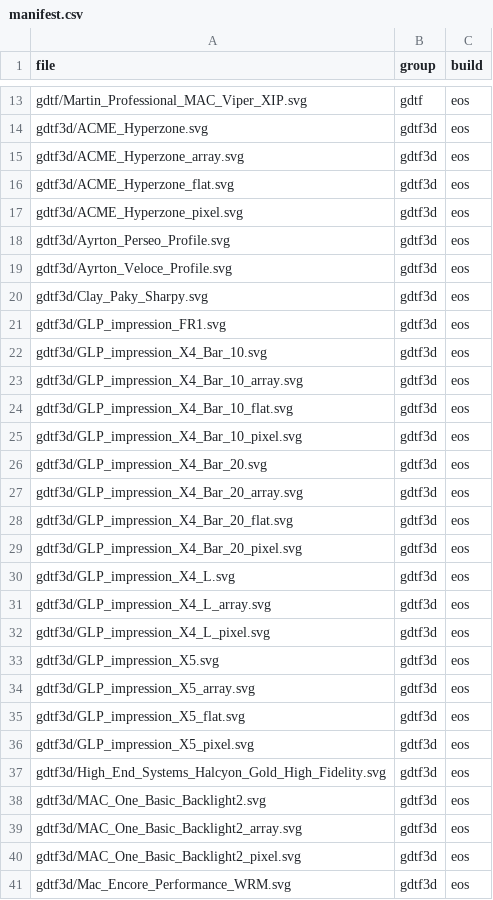
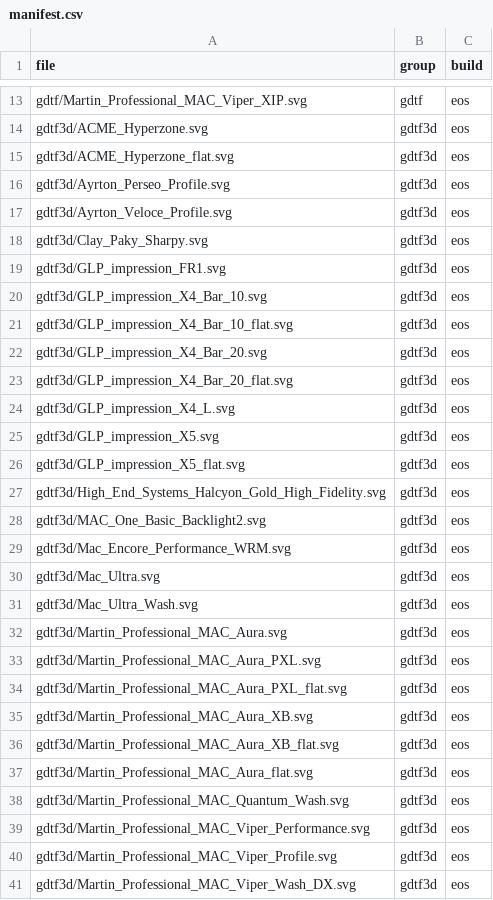
Before and after one commit to HFreni/eos-symbols, a CSV file: manifest.csv, drawn as a sheet; only a part is shown, gaps mark what is left out; the shorter side is filled out with more unchanged rows; the diff covers the shown part only.

Commit message:
Add Vari-Lite VL2600 Profile and VL3600 Profile IP; hold back cell symbols
The pixel and array symbols still need work, so they build locally but are
no longer packaged. The README disclaimer and the dropped regeneration
section are folded into the packager's template so a rebuild keeps them.

```diff
--- a/manifest.csv
+++ b/manifest.csv
@@ -14,5 +14,3 @@ gdtf/Martin_Professional_MAC_Viper_XIP.svg,gdtf,eos
 gdtf3d/ACME_Hyperzone.svg,gdtf3d,eos
-gdtf3d/ACME_Hyperzone_array.svg,gdtf3d,eos
 gdtf3d/ACME_Hyperzone_flat.svg,gdtf3d,eos
-gdtf3d/ACME_Hyperzone_pixel.svg,gdtf3d,eos
 gdtf3d/Ayrton_Perseo_Profile.svg,gdtf3d,eos
@@ -22,20 +20,10 @@ gdtf3d/GLP_impression_FR1.svg,gdtf3d,eos
 gdtf3d/GLP_impression_X4_Bar_10.svg,gdtf3d,eos
-gdtf3d/GLP_impression_X4_Bar_10_array.svg,gdtf3d,eos
 gdtf3d/GLP_impression_X4_Bar_10_flat.svg,gdtf3d,eos
-gdtf3d/GLP_impression_X4_Bar_10_pixel.svg,gdtf3d,eos
 gdtf3d/GLP_impression_X4_Bar_20.svg,gdtf3d,eos
-gdtf3d/GLP_impression_X4_Bar_20_array.svg,gdtf3d,eos
 gdtf3d/GLP_impression_X4_Bar_20_flat.svg,gdtf3d,eos
-gdtf3d/GLP_impression_X4_Bar_20_pixel.svg,gdtf3d,eos
 gdtf3d/GLP_impression_X4_L.svg,gdtf3d,eos
-gdtf3d/GLP_impression_X4_L_array.svg,gdtf3d,eos
-gdtf3d/GLP_impression_X4_L_pixel.svg,gdtf3d,eos
 gdtf3d/GLP_impression_X5.svg,gdtf3d,eos
-gdtf3d/GLP_impression_X5_array.svg,gdtf3d,eos
 gdtf3d/GLP_impression_X5_flat.svg,gdtf3d,eos
-gdtf3d/GLP_impression_X5_pixel.svg,gdtf3d,eos
 gdtf3d/High_End_Systems_Halcyon_Gold_High_Fidelity.svg,gdtf3d,eos
 gdtf3d/MAC_One_Basic_Backlight2.svg,gdtf3d,eos
-gdtf3d/MAC_One_Basic_Backlight2_array.svg,gdtf3d,eos
-gdtf3d/MAC_One_Basic_Backlight2_pixel.svg,gdtf3d,eos
 gdtf3d/Mac_Encore_Performance_WRM.svg,gdtf3d,eos
```
Also changed, not shown: 10 removed rows and 2 edited cells elsewhere in this file, fixture_coverage.csv, 27 other files.
